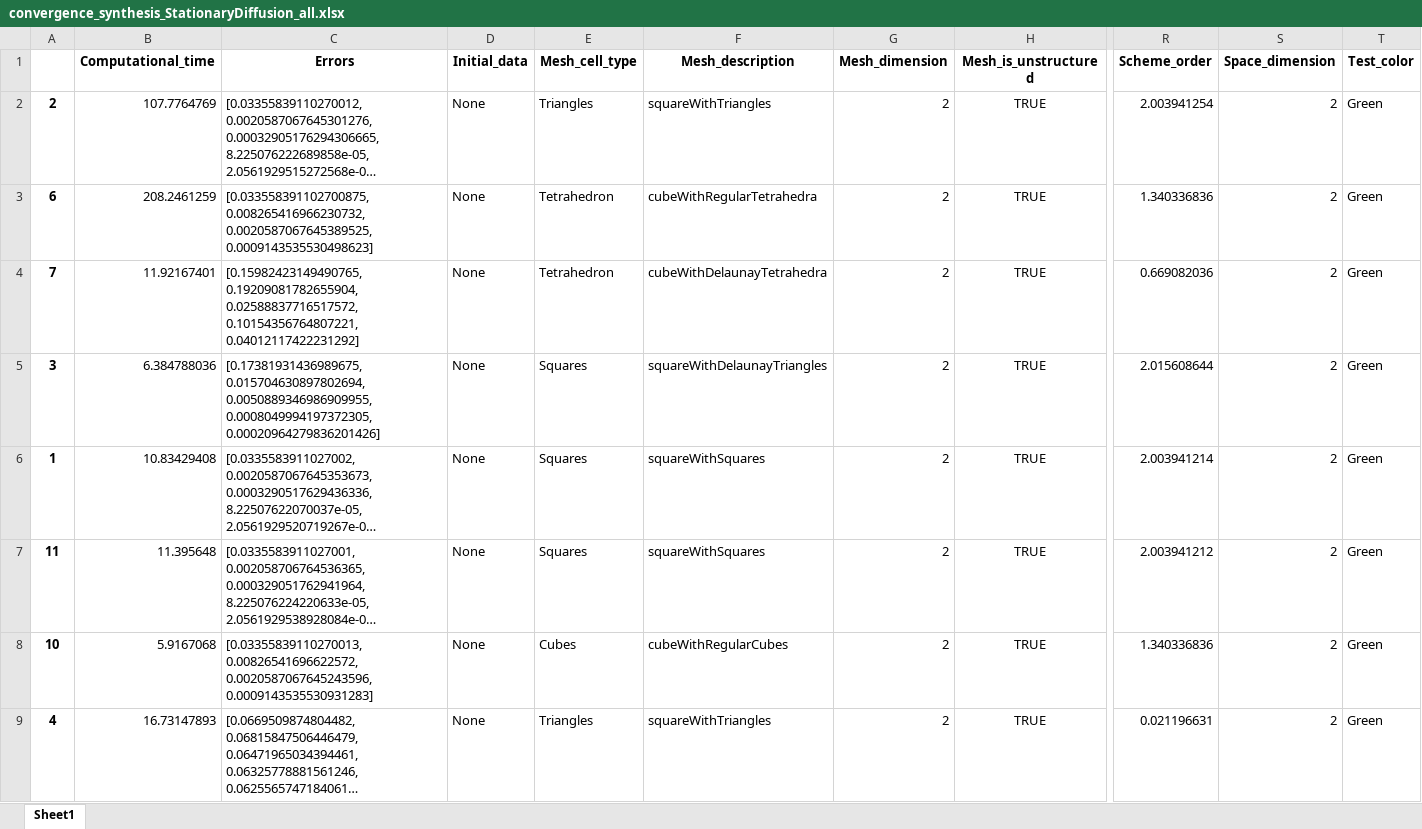
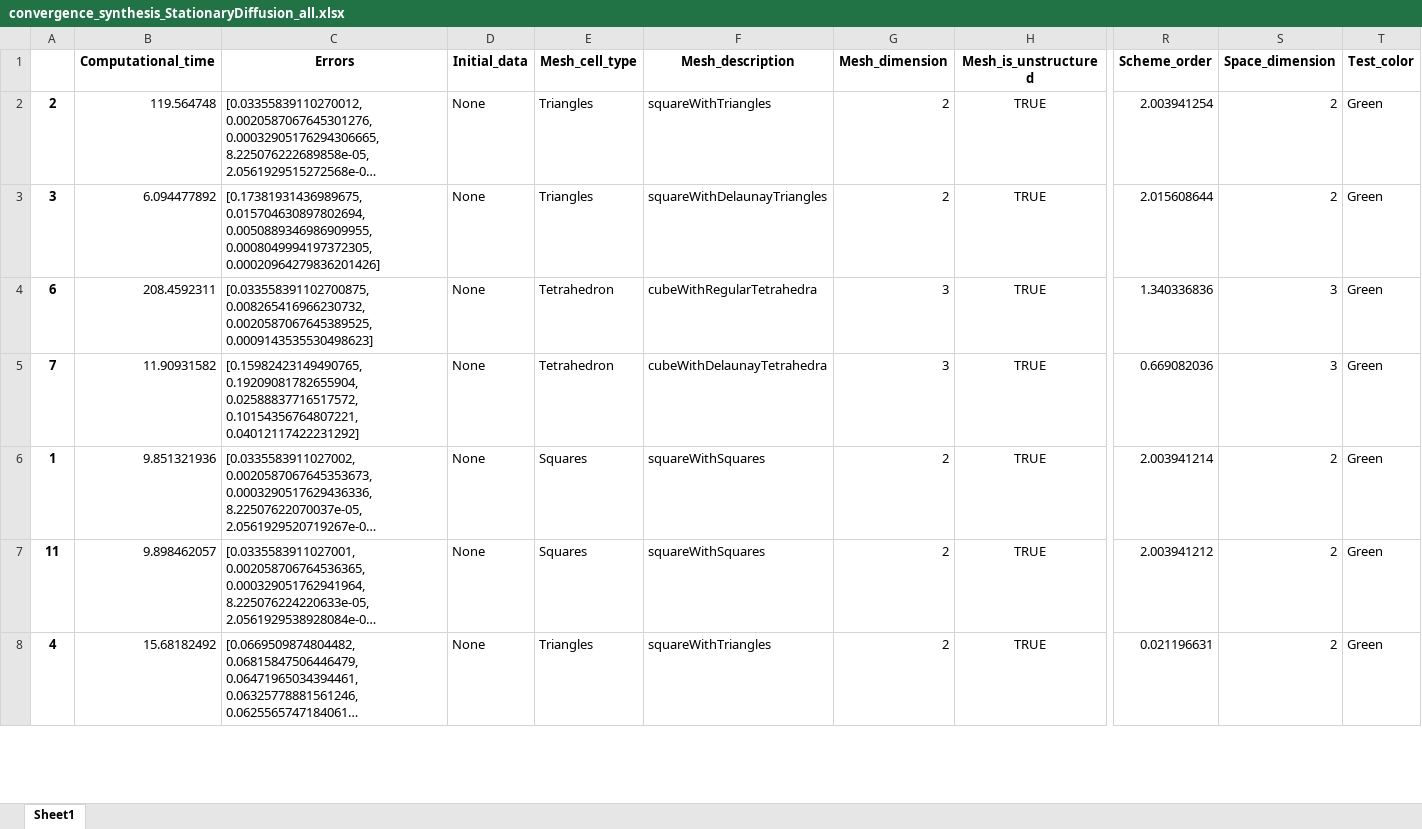
Before and after one commit to ndjinga/CoreFlows, an Excel workbook: examples/Python/Convergence/StationaryDiffusion/synthesis/convergence_synthesis_StationaryDiffusion_all.xlsx, sheet Sheet1, drawn as a sheet; only a part is shown, gaps mark what is left out; long unchanged cells end in …; values as stored, in another font and other column widths than the file's, no borders; removed rows and columns are numbered as before the commit, all else as after; rows hold the shown columns only; the diff covers the shown part only; the diff names each change by its address in the sheet, - before the commit and + after, or states it on an @@ line.

```diff
--- a/examples/Python/Convergence/StationaryDiffusion/synthesis/convergence_synthesis_StationaryDiffusion_all.xlsx (sheet Sheet1)
+++ b/examples/Python/Convergence/StationaryDiffusion/synthesis/convergence_synthesis_StationaryDiffusion_all.xlsx (sheet Sheet1)
-B2 (Computational_time): 107.7764769
+B2 (Computational_time): 119.564748
+row 3: 3 | 6.094477892 | [0.17381931436989675, 0.015704630897802694, 0.0050889346986909955, 0.0008049994197372305, 0.00020964279836201426] | None | Triangles | squareWithDelaunayTriangles | 2 | TRUE | 2.015608644 | 2 | Green
-B4 (Computational_time): 208.2461259
+B4 (Computational_time): 208.4592311
-G4:G5 (Mesh_dimension): 2
+G4:G5 (Mesh_dimension): 3
-S4:S5 (Space_dimension): 2
+S4:S5 (Space_dimension): 3
-B5 (Computational_time): 11.92167401
+B5 (Computational_time): 11.90931582
-row 5: 3 | 6.384788036 | [0.17381931436989675, 0.015704630897802694, 0.0050889346986909955, 0.0008049994197372305, 0.00020964279836201426] | None | Squares | squareWithDelaunayTriangles | 2 | TRUE | 2.015608644 | 2 | Green
-B6 (Computational_time): 10.83429408
+B6 (Computational_time): 9.851321936
-B7 (Computational_time): 11.395648
+B7 (Computational_time): 9.898462057
-row 8: 10 | 5.9167068 | [0.03355839110270013, 0.00826541696622572, 0.0020587067645243596, 0.0009143535530931283] | None | Cubes | cubeWithRegularCubes | 2 | TRUE | 1.340336836 | 2 | Green
-B8 (Computational_time): 16.73147893
+B8 (Computational_time): 15.68182492
```
Also changed, not shown: 3 added rows, 2 removed rows and 7 edited cells elsewhere in this sheet, examples/Python/Convergence/StationaryDiffusion/synthesis/convergence_synthesis_StationaryDiffusion_short.xlsx, examples/Python/Convergence/StationaryDiffusion/synthesis/test_synthesis_StationaryDiffusion_all.xlsx, 14 other files.
